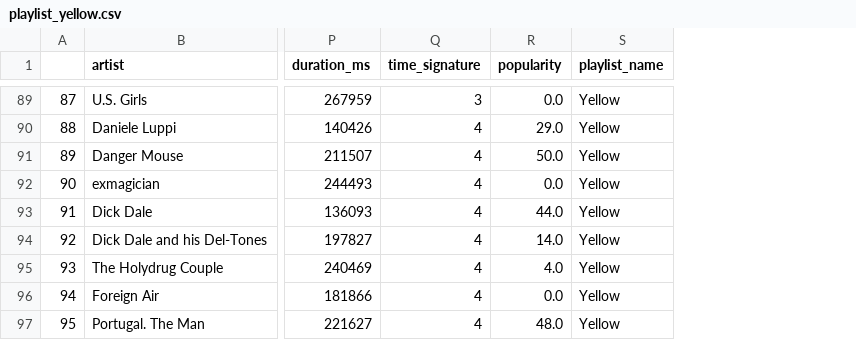
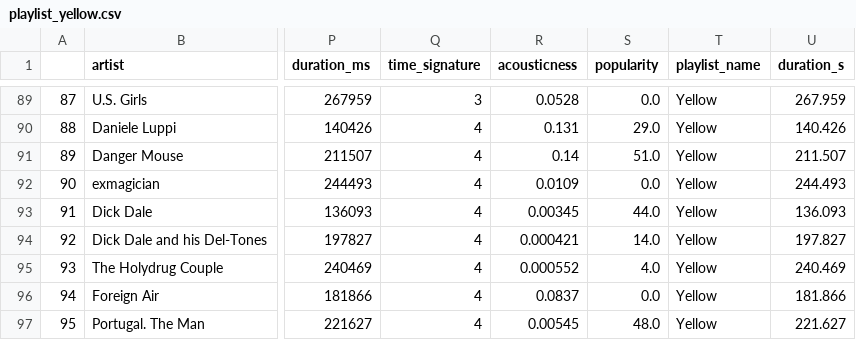
Before and after one commit to JashanChopra/SpotifyDataFinal, a CSV file: data/playlist_yellow.csv, drawn as a sheet; only a part is shown, gaps mark what is left out; addresses are those after the commit; the diff covers the shown part only; the diff names each change by its address in the sheet, - before the commit and + after, or states it on an @@ line.

```diff
--- a/data/playlist_yellow.csv
+++ b/data/playlist_yellow.csv
+column R (acousticness), rows 89-97: 0.0528 | 0.131 | 0.14 | 0.0109 | 0.00345 | 0.000421 | 0.000552 | 0.0837 | 0.00545
+column U (duration_s), rows 89-97: 267.959 | 140.426 | 211.507 | 244.493 | 136.093 | 197.827 | 240.469 | 181.866 | 221.627
-S91 (popularity): 50.0
+S91 (popularity): 51.0
```
Also changed, not shown: 6 edited cells elsewhere in this file, data/playlist_black.csv, data/playlist_dark.csv, 36 other files.
